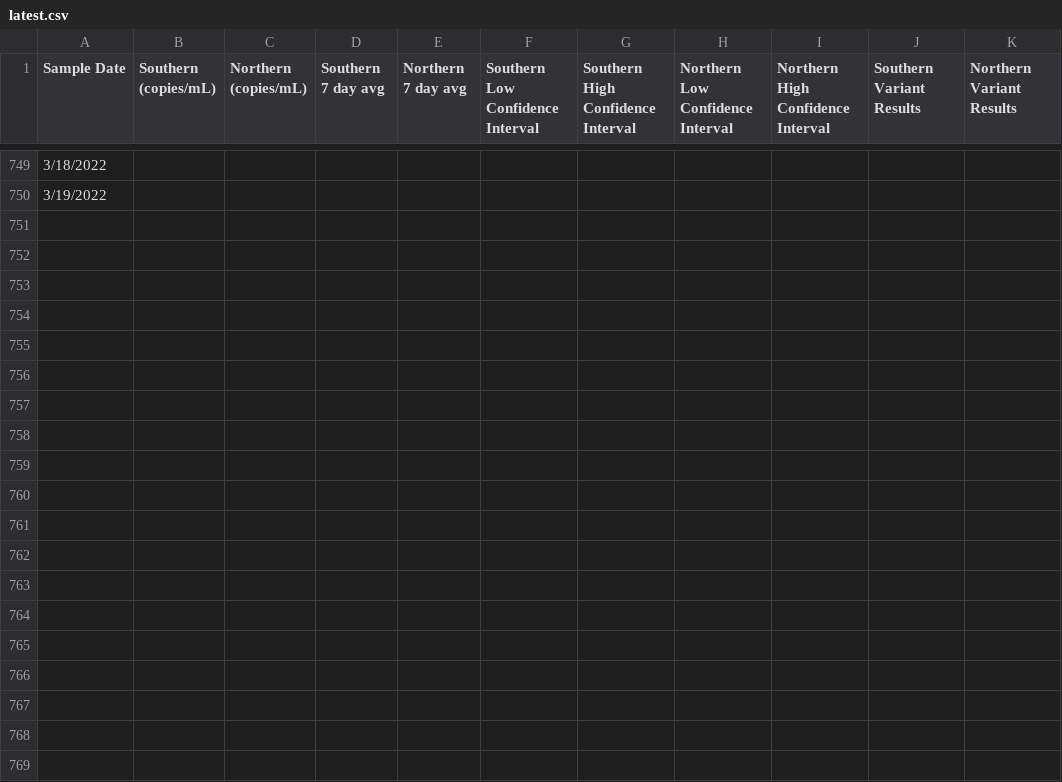
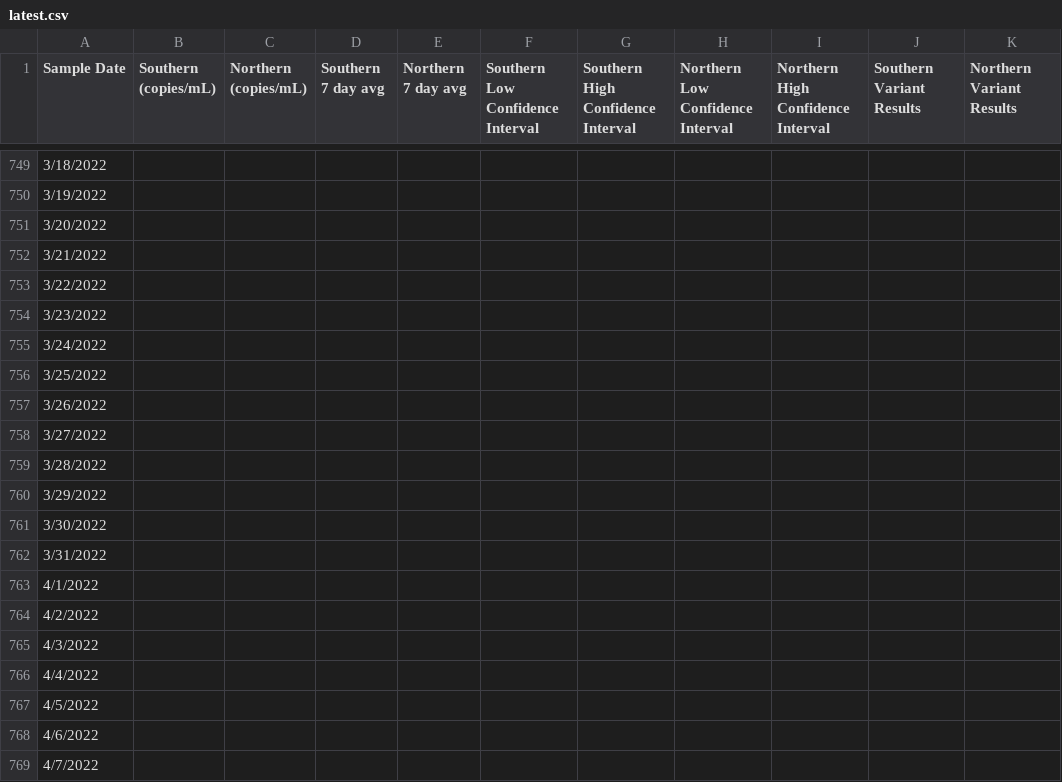
Before and after one commit to solenoid/mwra-vis, a CSV file: public/data/latest.csv, drawn as a sheet; only a part is shown, gaps mark what is left out; the diff covers the shown part only; the diff names each change by its address in the sheet, - before the commit and + after, or states it on an @@ line.

Commit message:
latest data

```diff
--- a/public/data/latest.csv
+++ b/public/data/latest.csv
+row 751: 3/20/2022
+row 752: 3/21/2022
+row 753: 3/22/2022
+row 754: 3/23/2022
+row 755: 3/24/2022
+row 756: 3/25/2022
+row 757: 3/26/2022
+row 758: 3/27/2022
+row 759: 3/28/2022
+row 760: 3/29/2022
+row 761: 3/30/2022
+row 762: 3/31/2022
+row 763: 4/1/2022
+row 764: 4/2/2022
+row 765: 4/3/2022
+row 766: 4/4/2022
+row 767: 4/5/2022
+row 768: 4/6/2022
+row 769: 4/7/2022
```
Also changed, not shown: 81 added rows and 32 edited cells elsewhere in this file.
